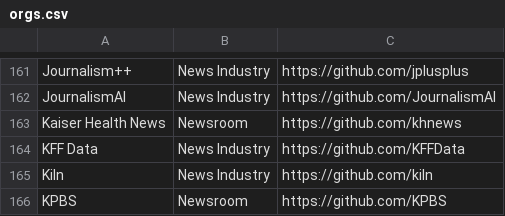
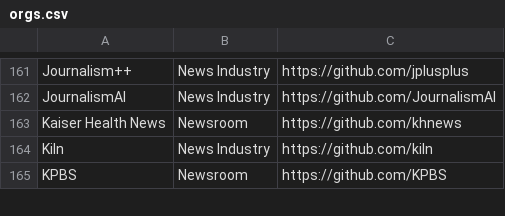
Before and after one commit to silva-shih/open-journalism, a CSV file: orgs.csv, drawn as a sheet; only a part is shown, gaps mark what is left out; the diff names each change by its address in the sheet, - before the commit and + after, or states it on an @@ line.

```diff
--- a/orgs.csv
+++ b/orgs.csv
-row 164: KFF Data | News Industry | https://github.com/KFFData
```
